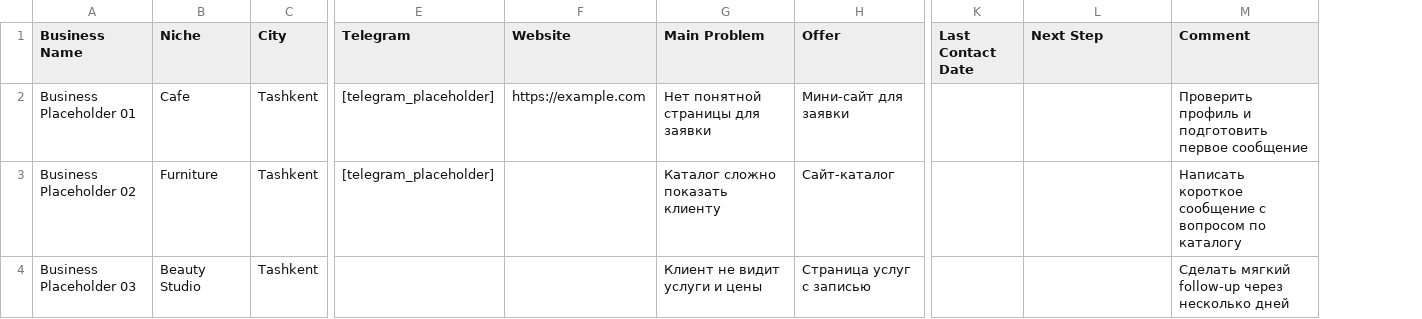
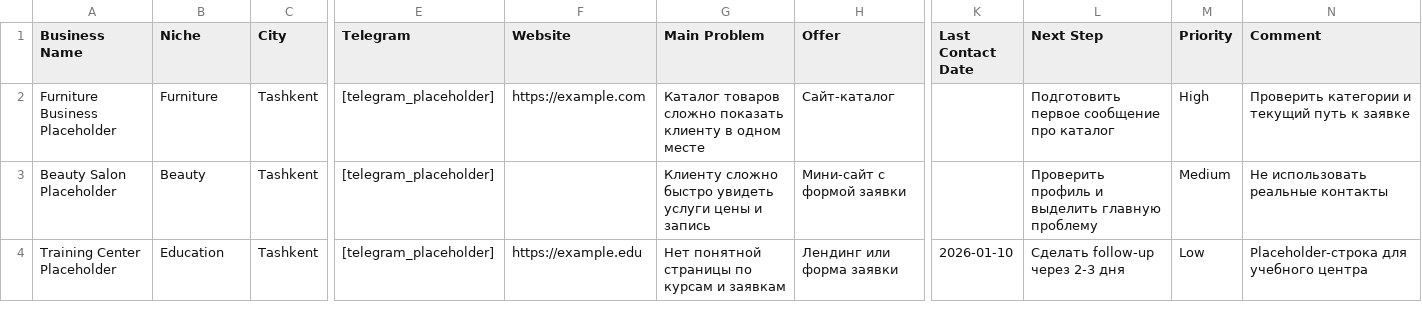
Before and after one commit to Cayatceek/ClarusStudioOS, a CSV file: 02_Продажи и лиды/crm_leads_template.csv, drawn as a sheet; only a part is shown, gaps mark what is left out; removed rows and columns are numbered as before the commit, all else as after; rows hold the shown columns only; the diff names each change by its address in the sheet, - before the commit and + after, or states it on an @@ line.

```diff
--- a/02_Продажи и лиды/crm_leads_template.csv
+++ b/02_Продажи и лиды/crm_leads_template.csv
-column M (Comment), row 3: Написать короткое сообщение с вопросом по каталогу
+column M (Priority), row 2: High
+column N (Comment), row 2: Проверить категории и текущий путь к заявке
-row 2: Business Placeholder 01 | Cafe | Tashkent | [telegram_placeholder] | https://example.com | Нет понятной страницы для заявки | Мини-сайт для заявки |  |  | Проверить профиль и подготовить первое сообщение
-A2 (Business Name): Business Placeholder 02
+A2 (Business Name): Furniture Business Placeholder
-F2 (Website): (empty)
+F2 (Website): https://example.com
-G2 (Main Problem): Каталог сложно показать клиенту
+G2 (Main Problem): Каталог товаров сложно показать клиенту в одном месте
-L2 (Next Step): (empty)
+L2 (Next Step): Подготовить первое сообщение про каталог
-row 4: Business Placeholder 03 | Beauty Studio | Tashkent |  |  | Клиент не видит услуги и цены | Страница услуг с записью |  |  | Сделать мягкий follow-up через несколько дней
+row 3: Beauty Salon Placeholder | Beauty | Tashkent | [telegram_placeholder] |  | Клиенту сложно быстро увидеть услуги цены и запись | Мини-сайт с формой заявки |  | Проверить профиль и выделить главную проблему | Medium | Не использовать реальные контакты
+row 4: Training Center Placeholder | Education | Tashkent | [telegram_placeholder] | https://example.edu | Нет понятной страницы по курсам и заявкам | Лендинг или форма заявки | 2026-01-10 | Сделать follow-up через 2-3 дня | Low | Placeholder-строка для учебного центра
```
Also changed, not shown: 08_Финансы/finance_tracking_template.csv, 16 other files.
